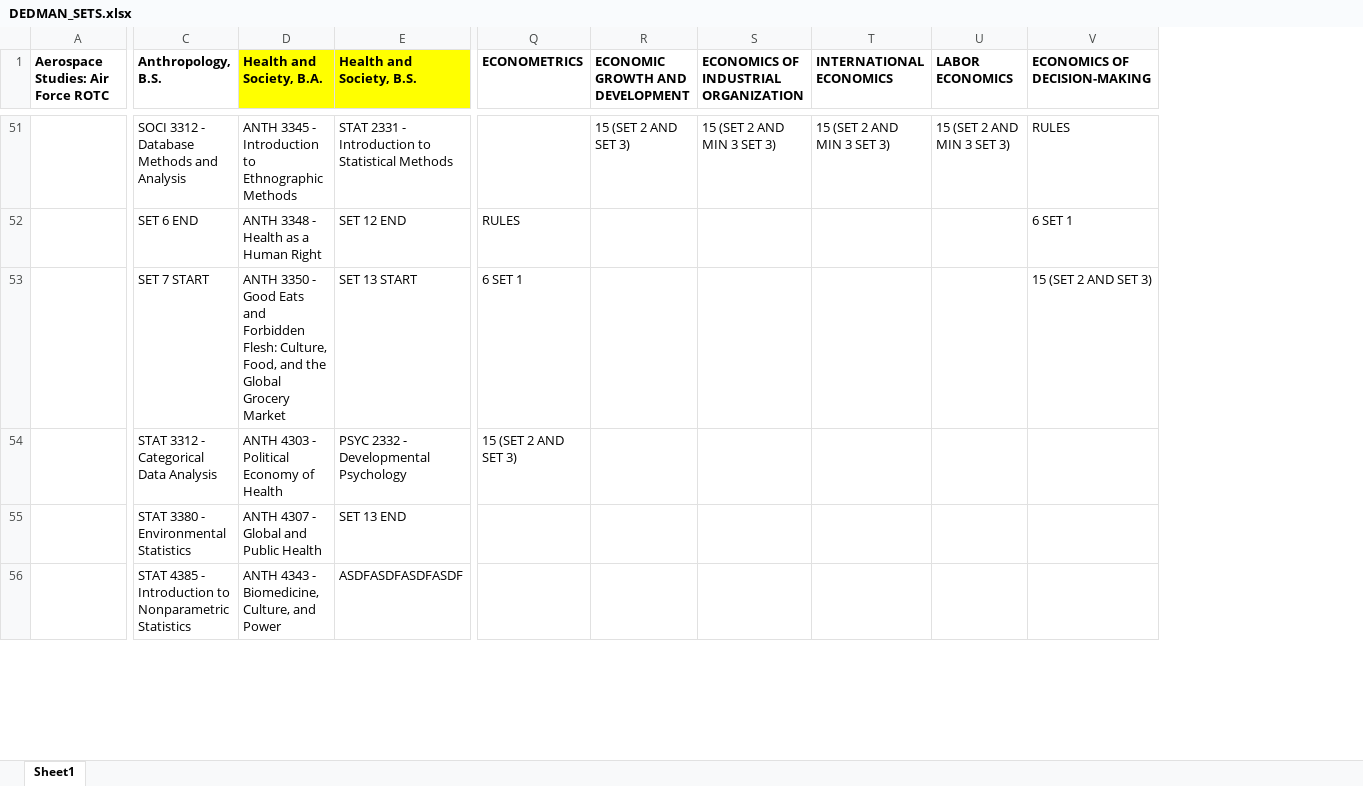
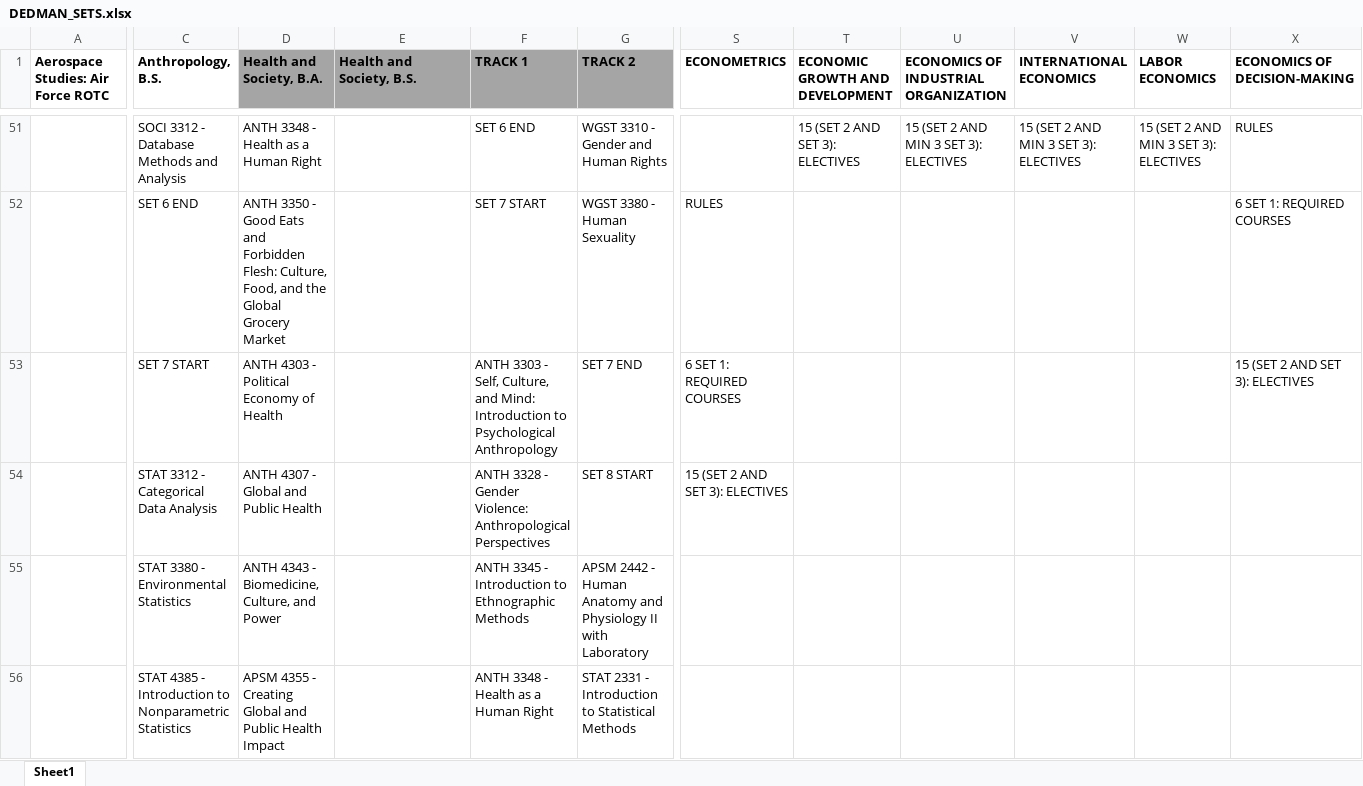
Before and after one commit to vmmadathil/advising, an Excel workbook: Set Parser/DEDMAN_SETS.xlsx, sheet Sheet1, drawn as a sheet; only a part is shown, gaps mark what is left out; values as stored, in another font and other column widths than the file's, no borders; addresses are those after the commit; the diff covers the shown part only; the diff names each change by its address in the sheet, - before the commit and + after, or states it on an @@ line.

```diff
--- a/Set Parser/DEDMAN_SETS.xlsx (sheet Sheet1)
+++ b/Set Parser/DEDMAN_SETS.xlsx (sheet Sheet1)
+column F (TRACK 1), rows 51-56: SET 6 END | SET 7 START | ANTH 3303 - Self, Culture, and Mind: Introduction to Psychological Anthropology | ANTH 3328 - Gender Violence: Anthropological Perspectives | ANTH 3345 - Introduction to Ethnographic Methods | ANTH 3348 - Health as a Human Right
+column G (TRACK 2), rows 51-56: WGST 3310 - Gender and Human Rights | WGST 3380 - Human Sexuality | SET 7 END | SET 8 START | APSM 2442 - Human Anatomy and Physiology II with Laboratory | STAT 2331 - Introduction to Statistical Methods
-D1:E1 fill: #FFFF00
+D1:E1 fill: #A5A5A5
-D51 (Health and Society, B.A.): ANTH 3345 - Introduction to Ethnographic Methods
+D51 (Health and Society, B.A.): ANTH 3348 - Health as a Human Right
-E51 (Health and Society, B.S.): STAT 2331 - Introduction to Statistical Methods
+E51 (Health and Society, B.S.): (empty)
-T51 (ECONOMIC GROWTH AND DEVELOPMENT): 15 (SET 2 AND SET 3)
+T51 (ECONOMIC GROWTH AND DEVELOPMENT): 15 (SET 2 AND SET 3): ELECTIVES
-U51: 15 (SET 2 AND MIN 3 SET 3)
+U51: 15 (SET 2 AND MIN 3 SET 3): ELECTIVES
-V51 (INTERNATIONAL ECONOMICS): 15 (SET 2 AND MIN 3 SET 3)
+V51 (INTERNATIONAL ECONOMICS): 15 (SET 2 AND MIN 3 SET 3): ELECTIVES
-W51 (LABOR ECONOMICS): 15 (SET 2 AND MIN 3 SET 3)
+W51 (LABOR ECONOMICS): 15 (SET 2 AND MIN 3 SET 3): ELECTIVES
-D52 (Health and Society, B.A.): ANTH 3348 - Health as a Human Right
+D52 (Health and Society, B.A.): ANTH 3350 - Good Eats and Forbidden Flesh: Culture, Food, and the Global Grocery Market
-E52 (Health and Society, B.S.): SET 12 END
+E52 (Health and Society, B.S.): (empty)
-X52 (ECONOMICS OF DECISION-MAKING): 6 SET 1
+X52 (ECONOMICS OF DECISION-MAKING): 6 SET 1: REQUIRED COURSES
-D53 (Health and Society, B.A.): ANTH 3350 - Good Eats and Forbidden Flesh: Culture, Food, and the Global Grocery Market
+D53 (Health and Society, B.A.): ANTH 4303 - Political Economy of Health
-E53 (Health and Society, B.S.): SET 13 START
+E53 (Health and Society, B.S.): (empty)
-S53 (ECONOMETRICS): 6 SET 1
+S53 (ECONOMETRICS): 6 SET 1: REQUIRED COURSES
-X53 (ECONOMICS OF DECISION-MAKING): 15 (SET 2 AND SET 3)
+X53 (ECONOMICS OF DECISION-MAKING): 15 (SET 2 AND SET 3): ELECTIVES
-D54 (Health and Society, B.A.): ANTH 4303 - Political Economy of Health
+D54 (Health and Society, B.A.): ANTH 4307 - Global and Public Health
-E54 (Health and Society, B.S.): PSYC 2332 - Developmental Psychology
+E54 (Health and Society, B.S.): (empty)
-S54 (ECONOMETRICS): 15 (SET 2 AND SET 3)
+S54 (ECONOMETRICS): 15 (SET 2 AND SET 3): ELECTIVES
-D55 (Health and Society, B.A.): ANTH 4307 - Global and Public Health
+D55 (Health and Society, B.A.): ANTH 4343 - Biomedicine, Culture, and Power
-E55 (Health and Society, B.S.): SET 13 END
+E55 (Health and Society, B.S.): (empty)
-D56 (Health and Society, B.A.): ANTH 4343 - Biomedicine, Culture, and Power
+D56 (Health and Society, B.A.): APSM 4355 - Creating Global and Public Health Impact
-E56 (Health and Society, B.S.): ASDFASDFASDFASDF
+E56 (Health and Society, B.S.): (empty)
```
Also changed, not shown: 218 edited cells and cell formats elsewhere in this sheet, 2 other files.
